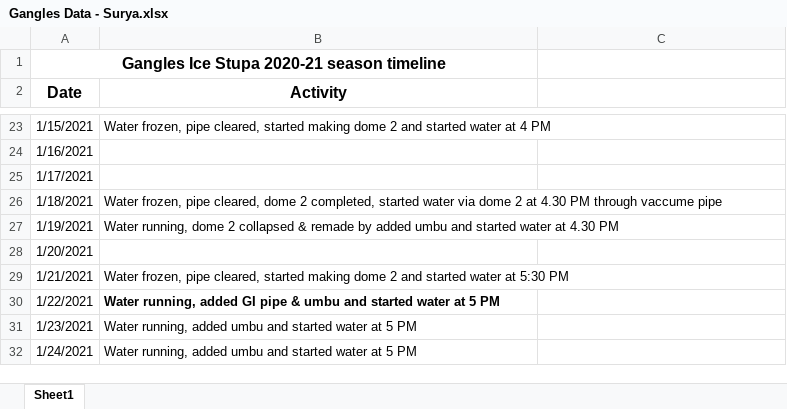
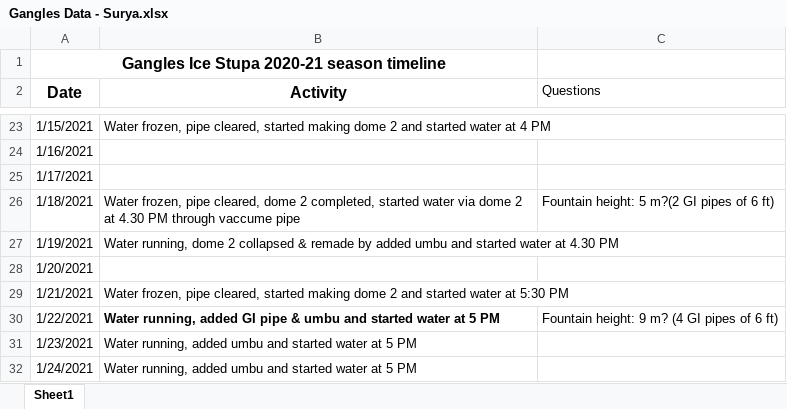
Before and after one commit to gayashiva/air_model, an Excel workbook: data/gangles21/raw/Gangles Data - Surya.xlsx, sheet Sheet1, drawn as a sheet; only a part is shown, gaps mark what is left out; values as stored, in another font and other column widths than the file's, no borders; the diff names each change by its address in the sheet, - before the commit and + after, or states it on an @@ line.

```diff
--- a/data/gangles21/raw/Gangles Data - Surya.xlsx (sheet Sheet1)
+++ b/data/gangles21/raw/Gangles Data - Surya.xlsx (sheet Sheet1)
-C2: (empty)
+C2: Questions
-C26 (Questions): (empty)
+C26 (Questions): Fountain height: 5 m?(2 GI pipes of 6 ft)
-C30 (Questions): (empty)
+C30 (Questions): Fountain height: 9 m? (4 GI pipes of 6 ft)
```
Also changed, not shown: 14 other files.
